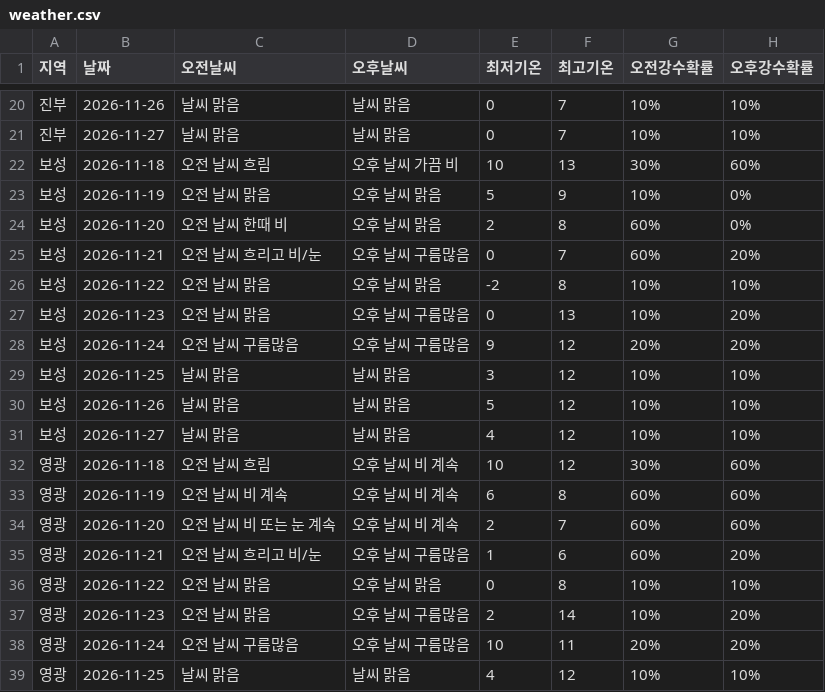
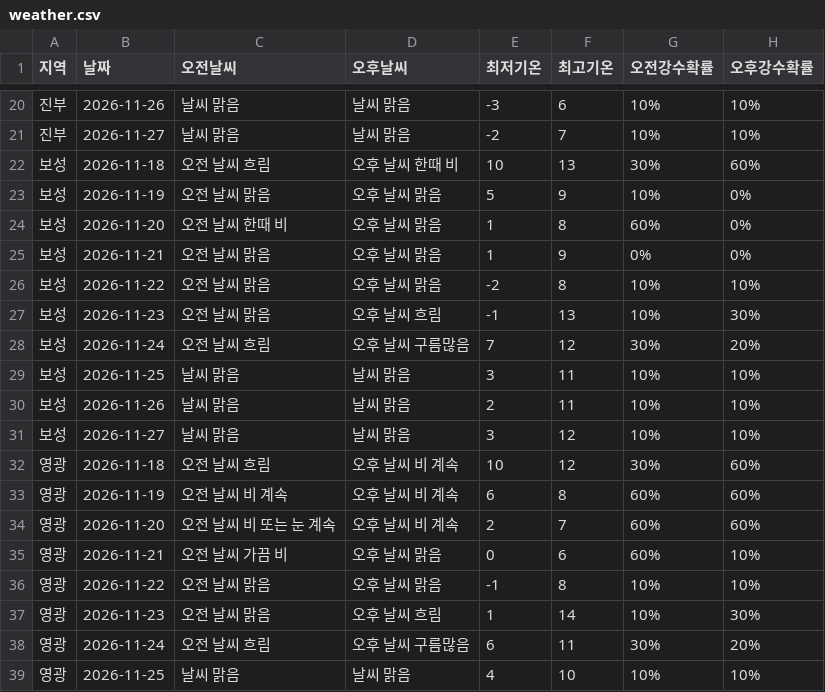
Before and after one commit to wngml7055/potato-times, a CSV file: data/weather.csv, drawn as a sheet; only a part is shown, gaps mark what is left out; the diff covers the shown part only.

```diff
--- a/data/weather.csv
+++ b/data/weather.csv
@@ -20,13 +20,13 @@
-진부,2026-11-26,날씨 맑음,날씨 맑음,0,7,10%,10%
-진부,2026-11-27,날씨 맑음,날씨 맑음,0,7,10%,10%
-보성,2026-11-18,오전 날씨 흐림,오후 날씨 가끔 비,10,13,30%,60%
+진부,2026-11-26,날씨 맑음,날씨 맑음,-3,6,10%,10%
+진부,2026-11-27,날씨 맑음,날씨 맑음,-2,7,10%,10%
+보성,2026-11-18,오전 날씨 흐림,오후 날씨 한때 비,10,13,30%,60%
 보성,2026-11-19,오전 날씨 맑음,오후 날씨 맑음,5,9,10%,0%
-보성,2026-11-20,오전 날씨 한때 비,오후 날씨 맑음,2,8,60%,0%
-보성,2026-11-21,오전 날씨 흐리고 비/눈,오후 날씨 구름많음,0,7,60%,20%
+보성,2026-11-20,오전 날씨 한때 비,오후 날씨 맑음,1,8,60%,0%
+보성,2026-11-21,오전 날씨 맑음,오후 날씨 맑음,1,9,0%,0%
 보성,2026-11-22,오전 날씨 맑음,오후 날씨 맑음,-2,8,10%,10%
-보성,2026-11-23,오전 날씨 맑음,오후 날씨 구름많음,0,13,10%,20%
-보성,2026-11-24,오전 날씨 구름많음,오후 날씨 구름많음,9,12,20%,20%
-보성,2026-11-25,날씨 맑음,날씨 맑음,3,12,10%,10%
-보성,2026-11-26,날씨 맑음,날씨 맑음,5,12,10%,10%
-보성,2026-11-27,날씨 맑음,날씨 맑음,4,12,10%,10%
+보성,2026-11-23,오전 날씨 맑음,오후 날씨 흐림,-1,13,10%,30%
+보성,2026-11-24,오전 날씨 흐림,오후 날씨 구름많음,7,12,30%,20%
+보성,2026-11-25,날씨 맑음,날씨 맑음,3,11,10%,10%
+보성,2026-11-26,날씨 맑음,날씨 맑음,2,11,10%,10%
+보성,2026-11-27,날씨 맑음,날씨 맑음,3,12,10%,10%
 영광,2026-11-18,오전 날씨 흐림,오후 날씨 비 계속,10,12,30%,60%
@@ -34,6 +34,6 @@
 영광,2026-11-20,오전 날씨 비 또는 눈 계속,오후 날씨 비 계속,2,7,60%,60%
-영광,2026-11-21,오전 날씨 흐리고 비/눈,오후 날씨 구름많음,1,6,60%,20%
-영광,2026-11-22,오전 날씨 맑음,오후 날씨 맑음,0,8,10%,10%
-영광,2026-11-23,오전 날씨 맑음,오후 날씨 구름많음,2,14,10%,20%
-영광,2026-11-24,오전 날씨 구름많음,오후 날씨 구름많음,10,11,20%,20%
-영광,2026-11-25,날씨 맑음,날씨 맑음,4,12,10%,10%
+영광,2026-11-21,오전 날씨 가끔 비,오후 날씨 맑음,0,6,60%,10%
+영광,2026-11-22,오전 날씨 맑음,오후 날씨 맑음,-1,8,10%,10%
+영광,2026-11-23,오전 날씨 맑음,오후 날씨 흐림,1,14,10%,30%
+영광,2026-11-24,오전 날씨 흐림,오후 날씨 구름많음,6,11,30%,20%
+영광,2026-11-25,날씨 맑음,날씨 맑음,4,10,10%,10%
```
Also changed, not shown: 71 edited cells elsewhere in this file.
